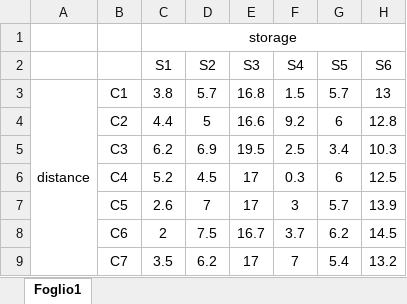
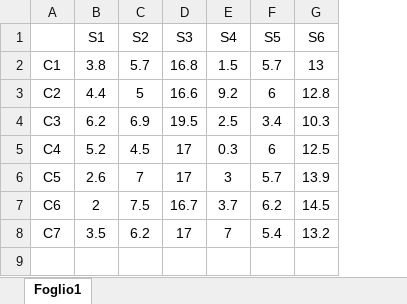
Before and after one commit to wilsonjefferson/DSSC_MO, an Excel workbook: distance_clusters_storages.xlsx, sheet Foglio1, drawn as a sheet; values as stored, in another font and other column widths than the file's, no borders; removed rows and columns are numbered as before the commit, all else as after; the diff names each change by its address in the sheet, - before the commit and + after, or states it on an @@ line.

Commit message:
data format enalarged, error spotted and corrected

```diff
--- a/distance_clusters_storages.xlsx (sheet Foglio1)
+++ b/distance_clusters_storages.xlsx (sheet Foglio1)
-column A, row 3: distance
-row 1:  |  | storage
```
Also changed, not shown: 10 other files.
